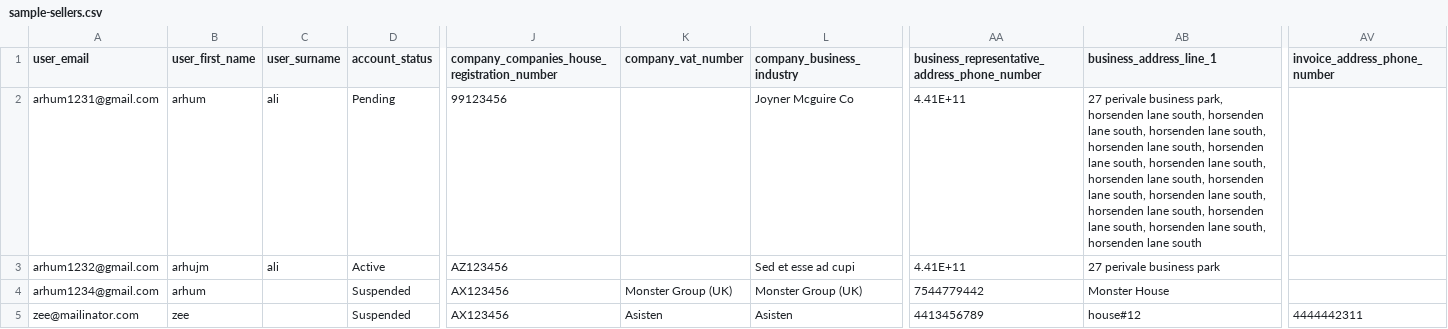
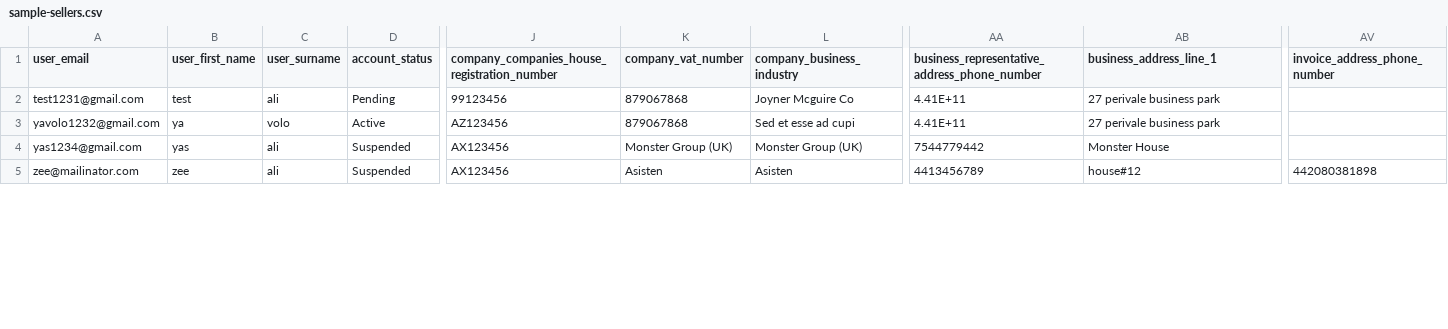
Before and after one commit to ammar299/Yavolo, a CSV file: public/sample/sample-sellers.csv, drawn as a sheet; only a part is shown, gaps mark what is left out; the diff covers the shown part only; the diff names each change by its address in the sheet, - before the commit and + after, or states it on an @@ line.

Commit message:
CSV FILE UPDATED (#388)
* row 39 changes done

* sample seller csv updated

* sample file updated, house registration validation done

* sample file updated, House registartion validation is applied all over Yavolo

* Cancel Subscription screen updated, subscription cancel after payment taken added, code refactored

* Code refactored: feedback done

* tweak

* Csv Sample file updated

```diff
--- a/public/sample/sample-sellers.csv
+++ b/public/sample/sample-sellers.csv
-A2 (user_email): arhum1231@gmail.com
+A2 (user_email): test1231@gmail.com
-B2 (user_first_name): arhum
+B2 (user_first_name): test
-K2:K3 (company_vat_number): (empty)
+K2:K3 (company_vat_number): 879067868
-AB2 (business_address_line_1): …perivale business park, horsenden lane south, horsenden lane south, horsenden lane south, horsenden lane south, horsenden lane south, horsenden lane south, horsenden lane south, horsenden lane south, horsenden lane south, horsenden lane south, horsenden lane south, horsenden lane south, horsenden lane south
+AB2 (business_address_line_1): …perivale business park
-A3 (user_email): arhum1232@gmail.com
+A3 (user_email): yavolo1232@gmail.com
-B3 (user_first_name): arhujm
+B3 (user_first_name): ya
-C3 (user_surname): ali
+C3 (user_surname): volo
-A4 (user_email): arhum1234@gmail.com
+A4 (user_email): yas1234@gmail.com
-B4 (user_first_name): arhum
+B4 (user_first_name): yas
-C4:C5 (user_surname): (empty)
+C4:C5 (user_surname): ali
-AV5 (invoice_address_phone_number): 4444442311
+AV5 (invoice_address_phone_number): 442080381898
```
Also changed, not shown: 22 edited cells elsewhere in this file.
